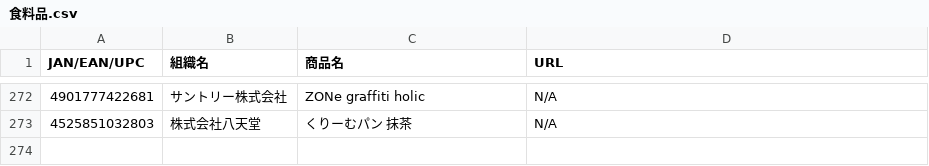
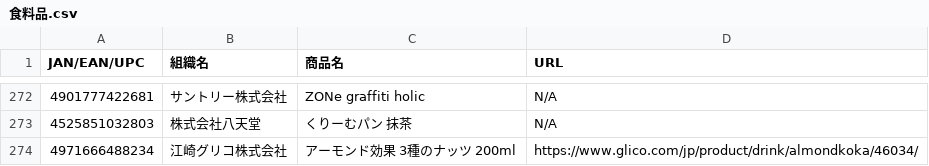
Before and after one commit to PC-CNT/mkn-09, a CSV file: 食料品.csv, drawn as a sheet; only a part is shown, gaps mark what is left out; the diff names each change by its address in the sheet, - before the commit and + after, or states it on an @@ line.

Commit message:
Update 食料品.csv

```diff
--- a/食料品.csv
+++ b/食料品.csv
+row 274: 4971666488234 | 江崎グリコ株式会社 | アーモンド効果 3種のナッツ 200ml | https://www.glico.com/jp/product/drink/almondkoka/46034/
```
